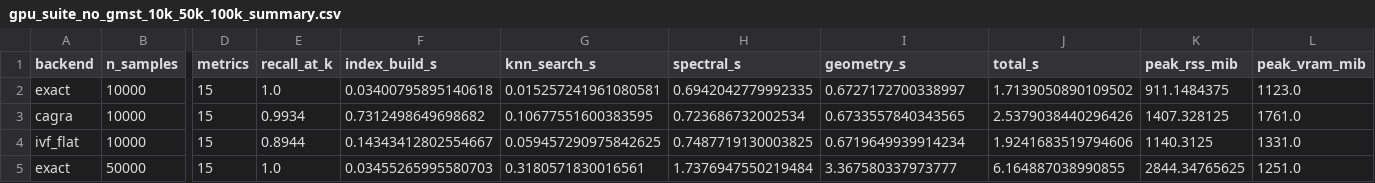
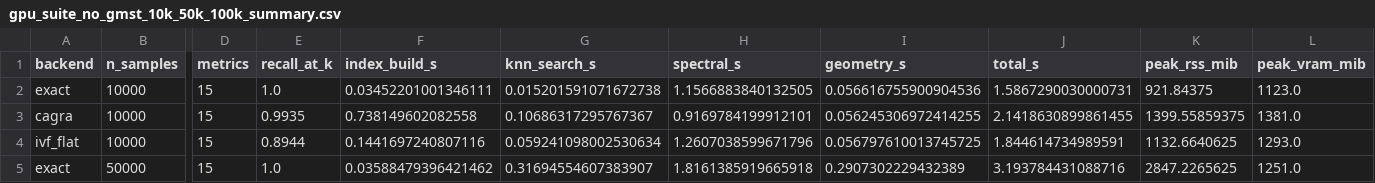
Before and after one commit to amanasci/EffDim, a CSV file: benchmark-results/gpu_suite_no_gmst_10k_50k_100k_summary.csv, drawn as a sheet; only a part is shown, gaps mark what is left out; the diff covers the shown part only; the diff names each change by its address in the sheet, - before the commit and + after, or states it on an @@ line.

```diff
--- a/benchmark-results/gpu_suite_no_gmst_10k_50k_100k_summary.csv
+++ b/benchmark-results/gpu_suite_no_gmst_10k_50k_100k_summary.csv
-F2 (index_build_s): 0.03400795895140618
+F2 (index_build_s): 0.03452201001346111
-G2 (knn_search_s): 0.015257241961080581
+G2 (knn_search_s): 0.015201591071672738
-H2 (spectral_s): 0.6942042779992335
+H2 (spectral_s): 1.1566883840132505
-I2 (geometry_s): 0.6727172700338997
+I2 (geometry_s): 0.056616755900904536
-J2 (total_s): 1.7139050890109502
+J2 (total_s): 1.5867290030000731
-K2 (peak_rss_mib): 911.1484375
+K2 (peak_rss_mib): 921.84375
-E3 (recall_at_k): 0.9934
+E3 (recall_at_k): 0.9935
-F3 (index_build_s): 0.7312498649698682
+F3 (index_build_s): 0.738149602082558
-G3 (knn_search_s): 0.10677551600383595
+G3 (knn_search_s): 0.10686317295767367
-H3 (spectral_s): 0.723686732002534
+H3 (spectral_s): 0.9169784199912101
-I3 (geometry_s): 0.6733557840343565
+I3 (geometry_s): 0.056245306972414255
-J3 (total_s): 2.5379038440296426
+J3 (total_s): 2.1418630899861455
-K3 (peak_rss_mib): 1407.328125
+K3 (peak_rss_mib): 1399.55859375
-L3 (peak_vram_mib): 1761.0
+L3 (peak_vram_mib): 1381.0
-F4 (index_build_s): 0.14343412802554667
+F4 (index_build_s): 0.1441697240807116
-G4 (knn_search_s): 0.059457290975842625
+G4 (knn_search_s): 0.059241098002530634
-H4 (spectral_s): 0.7487719130003825
+H4 (spectral_s): 1.2607038599671796
-I4 (geometry_s): 0.6719649939914234
+I4 (geometry_s): 0.056797610013745725
-J4 (total_s): 1.9241683519794606
+J4 (total_s): 1.844614734989591
-K4 (peak_rss_mib): 1140.3125
+K4 (peak_rss_mib): 1132.6640625
-L4 (peak_vram_mib): 1331.0
+L4 (peak_vram_mib): 1293.0
-F5 (index_build_s): 0.03455265995580703
+F5 (index_build_s): 0.03588479396421462
-G5 (knn_search_s): 0.3180571830016561
+G5 (knn_search_s): 0.31694554607383907
-H5 (spectral_s): 1.7376947550219484
+H5 (spectral_s): 1.8161385919665918
-I5 (geometry_s): 3.367580337973777
+I5 (geometry_s): 0.2907302229432389
-J5 (total_s): 6.164887038990855
+J5 (total_s): 3.193784431088716
-K5 (peak_rss_mib): 2844.34765625
+K5 (peak_rss_mib): 2847.2265625
```
Also changed, not shown: 34 edited cells elsewhere in this file, benchmark-results/gpu_suite_no_gmst_10k_50k_100k_memory.csv, 57 other files.
